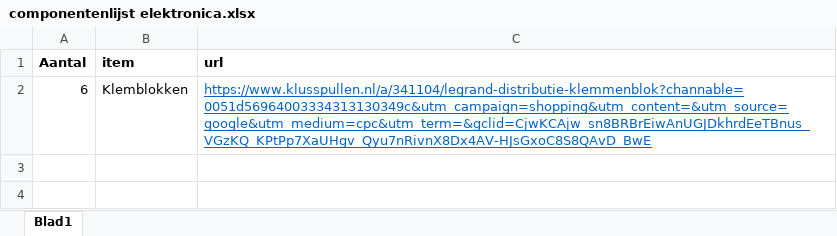
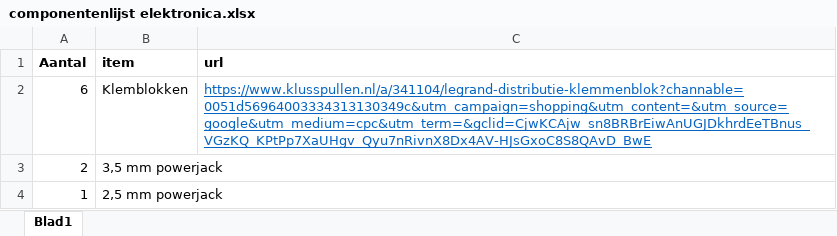
Before and after one commit to KingAbad/PEM_AutonomousCart, an Excel workbook: componentenlijst elektronica.xlsx, sheet Blad1, drawn as a sheet; values as stored, in another font and other column widths than the file's, no borders; the diff names each change by its address in the sheet, - before the commit and + after, or states it on an @@ line.

Commit message:
Update schema + componenten

```diff
--- a/componentenlijst elektronica.xlsx (sheet Blad1)
+++ b/componentenlijst elektronica.xlsx (sheet Blad1)
+row 3: 2 | 3,5 mm powerjack
+row 4: 1 | 2,5 mm powerjack
```
Also changed, not shown: 1 other file.
